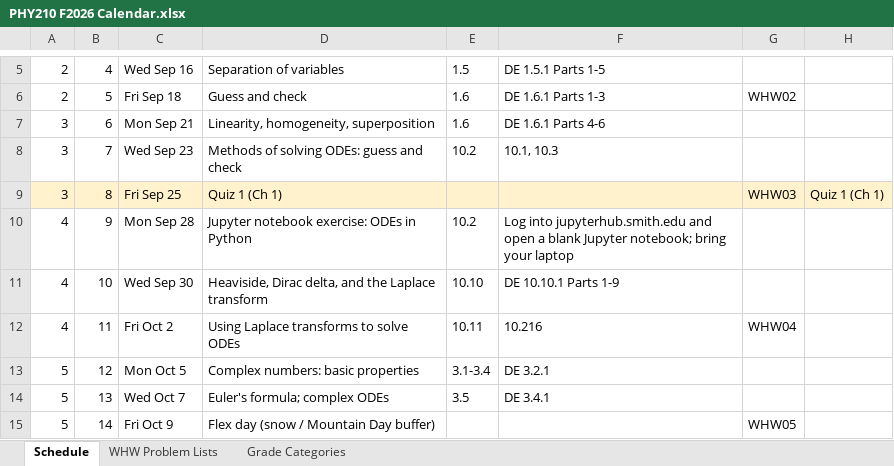
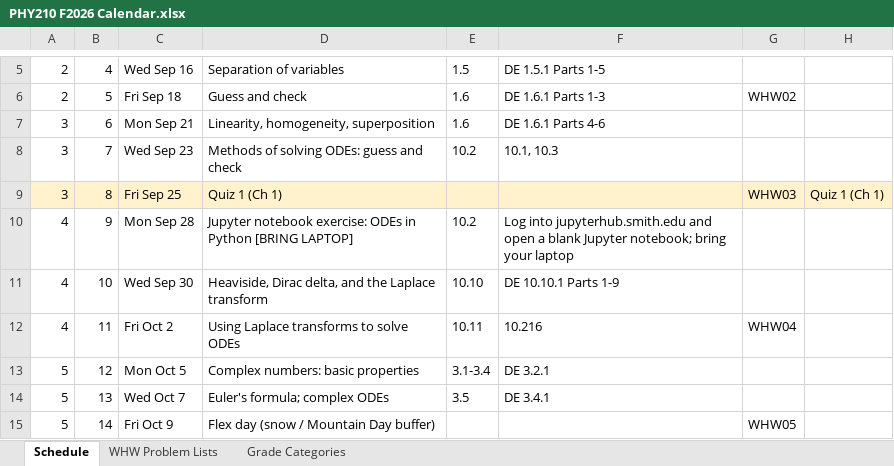
Before and after one commit to mglerner/MathematicalPhysics, an Excel workbook: SyllabusAndFirstDay/2026/PHY210 F2026 Calendar.xlsx, sheet Schedule, drawn as a sheet; only a part is shown, gaps mark what is left out; values as stored, in another font and other column widths than the file's, no borders; the diff names each change by its address in the sheet, - before the commit and + after, or states it on an @@ line.

```diff
--- a/SyllabusAndFirstDay/2026/PHY210 F2026 Calendar.xlsx (sheet Schedule)
+++ b/SyllabusAndFirstDay/2026/PHY210 F2026 Calendar.xlsx (sheet Schedule)
-D10: …in Python
+D10: …in Python [BRING LAPTOP]
```
Also changed, not shown: 2 other files.
